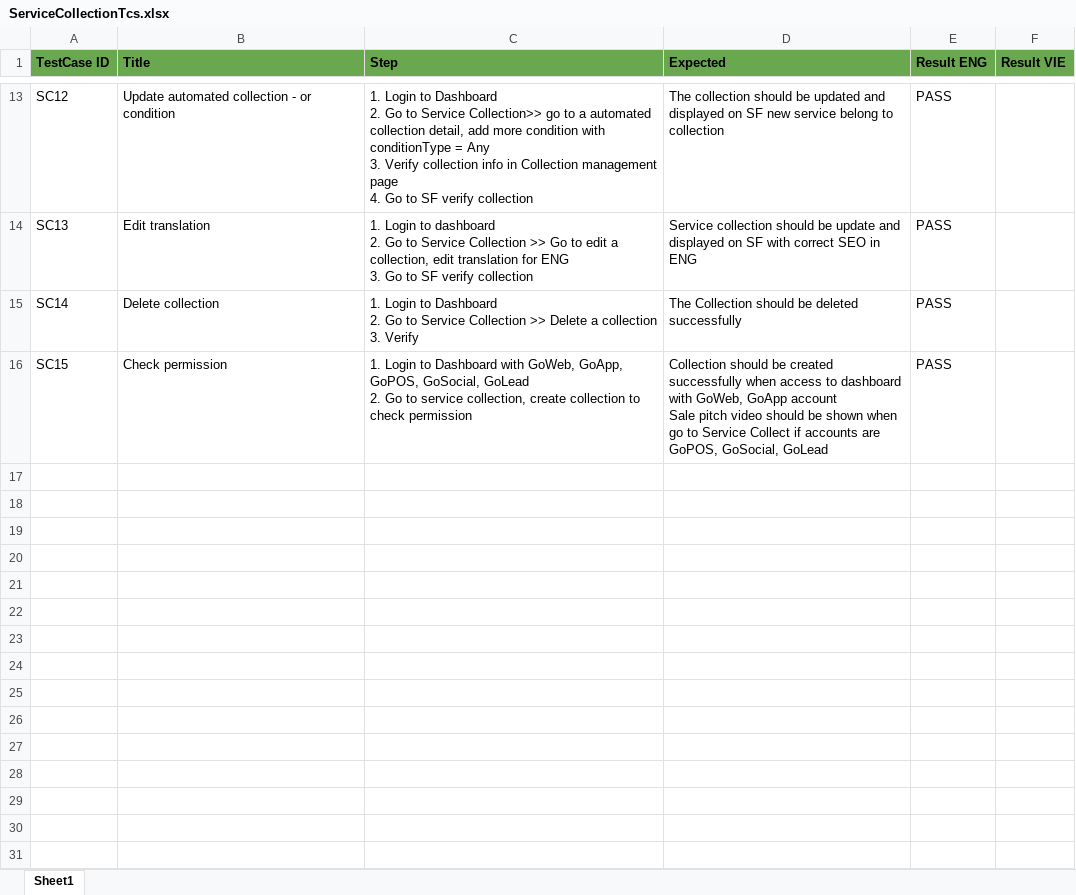
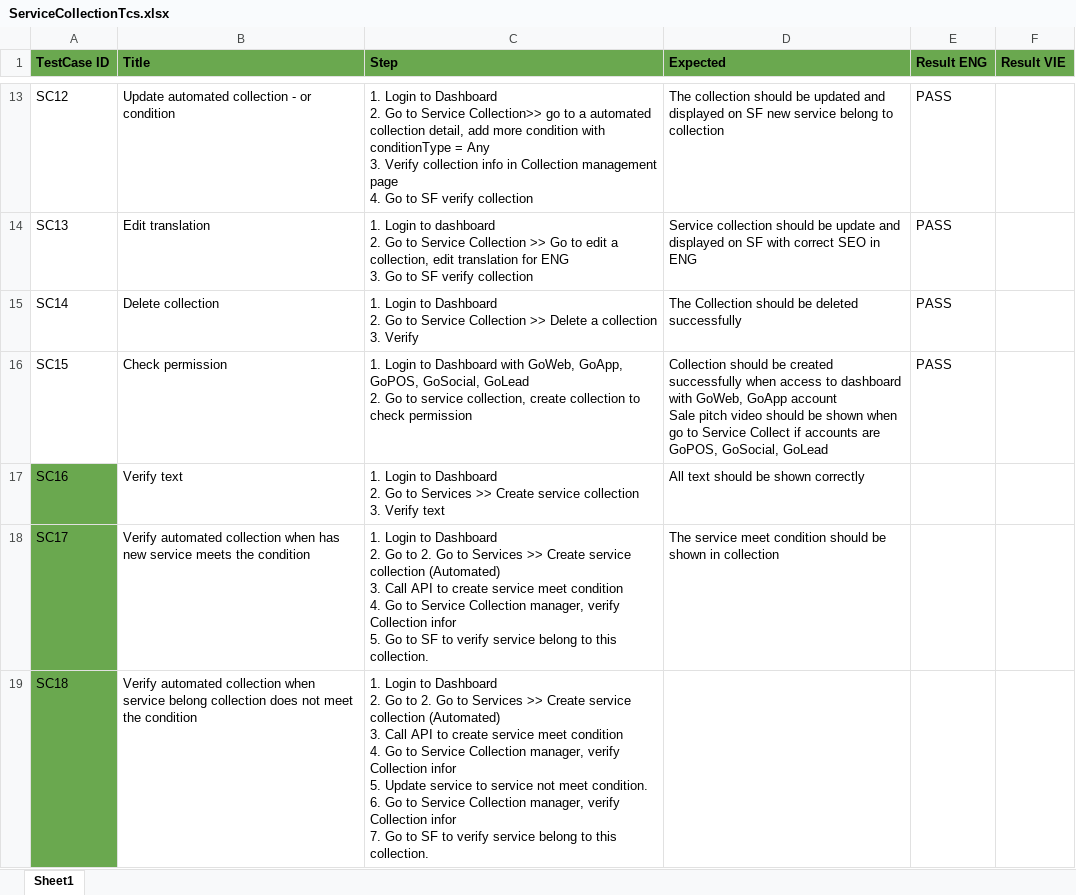
Before and after one commit to VTTV17/vigod, an Excel workbook: src/main/resources/excels/ServiceCollectionTcs.xlsx, sheet Sheet1, drawn as a sheet; only a part is shown, gaps mark what is left out; values as stored, in another font and other column widths than the file's, no borders; ↵ is a line break in a cell; the diff names each change by its address in the sheet, - before the commit and + after, or states it on an @@ line.

```diff
--- a/src/main/resources/excels/ServiceCollectionTcs.xlsx (sheet Sheet1)
+++ b/src/main/resources/excels/ServiceCollectionTcs.xlsx (sheet Sheet1)
+row 17: SC16 | Verify text | 1. Login to Dashboard ↵ 2. Go to Services >> Create service collection ↵ 3. Verify text | All text should be shown correctly
+row 18: SC17 | Verify automated collection when has new service meets the condition | 1. Login to Dashboard ↵ 2. Go to 2. Go to Services >> Create service collection (Automated) ↵ 3. Call API to create service meet condition ↵ 4. Go to Service Collection manager, verify Collection infor ↵ 5. Go to SF to verify service belong to this collection. | The service meet condition should be shown in collection
+row 19: SC18 | Verify automated collection when service belong collection does not meet the condition | 1. Login to Dashboard ↵ 2. Go to 2. Go to Services >> Create service collection (Automated) ↵ 3. Call API to create service meet condition ↵ 4. Go to Service Collection manager, verify Collection infor ↵ 5. Update service to service not meet condition. ↵ 6. Go to Service Collection manager, verify Collection infor ↵ 7. Go to SF to verify service belong to this collection.
```
Also changed, not shown: 5 other files.
